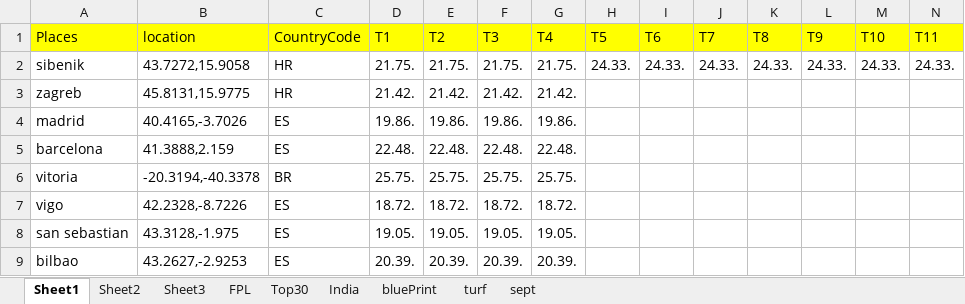
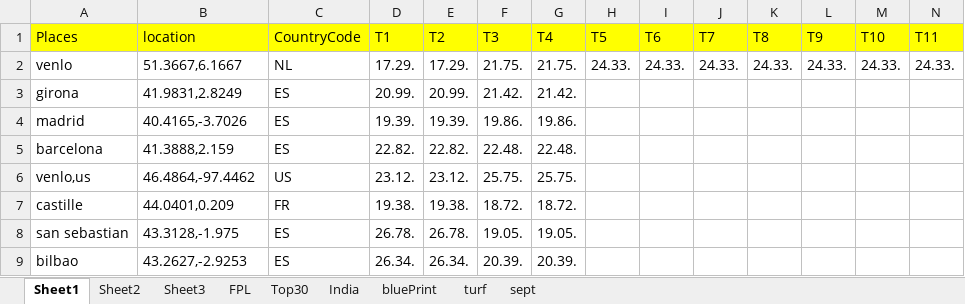
Before and after one commit to korvisenwv/TenForBenk, an Excel workbook: EdisonLogs/weather.xlsx, sheet Sheet1, drawn as a sheet; only a part is shown; values as stored, in another font and other column widths than the file's, no borders; removed rows and columns are numbered as before the commit, all else as after; rows hold the shown columns only; the diff names each change by its address in the sheet, - before the commit and + after, or states it on an @@ line.

```diff
--- a/EdisonLogs/weather.xlsx (sheet Sheet1)
+++ b/EdisonLogs/weather.xlsx (sheet Sheet1)
-A2: sibenik
+A2: venlo
-B2: 43.7272,15.9058
+B2: 51.3667,6.1667
-C2: HR
+C2: NL
-D2: 21.75.
+D2: 17.29.
-E2: 21.75.
+E2: 17.29.
-row 3: zagreb | 45.8131,15.9775 | HR | 21.42. | 21.42. | 21.42. | 21.42.
+row 3: girona | 41.9831,2.8249 | ES | 20.99. | 20.99. | 21.42. | 21.42.
-D4: 19.86.
+D4: 19.39.
-E4: 19.86.
+E4: 19.39.
-D5: 22.48.
+D5: 22.82.
-E5: 22.48.
+E5: 22.82.
-row 6: vitoria | -20.3194,-40.3378 | BR | 25.75. | 25.75. | 25.75. | 25.75.
-row 7: vigo | 42.2328,-8.7226 | ES | 18.72. | 18.72. | 18.72. | 18.72.
+row 6: venlo,us | 46.4864,-97.4462 | US | 23.12. | 23.12. | 25.75. | 25.75.
+row 7: castille | 44.0401,0.209 | FR | 19.38. | 19.38. | 18.72. | 18.72.
-D8: 19.05.
+D8: 26.78.
-E8: 19.05.
+E8: 26.78.
-D9: 20.39.
+D9: 26.34.
-E9: 20.39.
+E9: 26.34.
```
Also changed, not shown: sheet turf, 11 other files.
